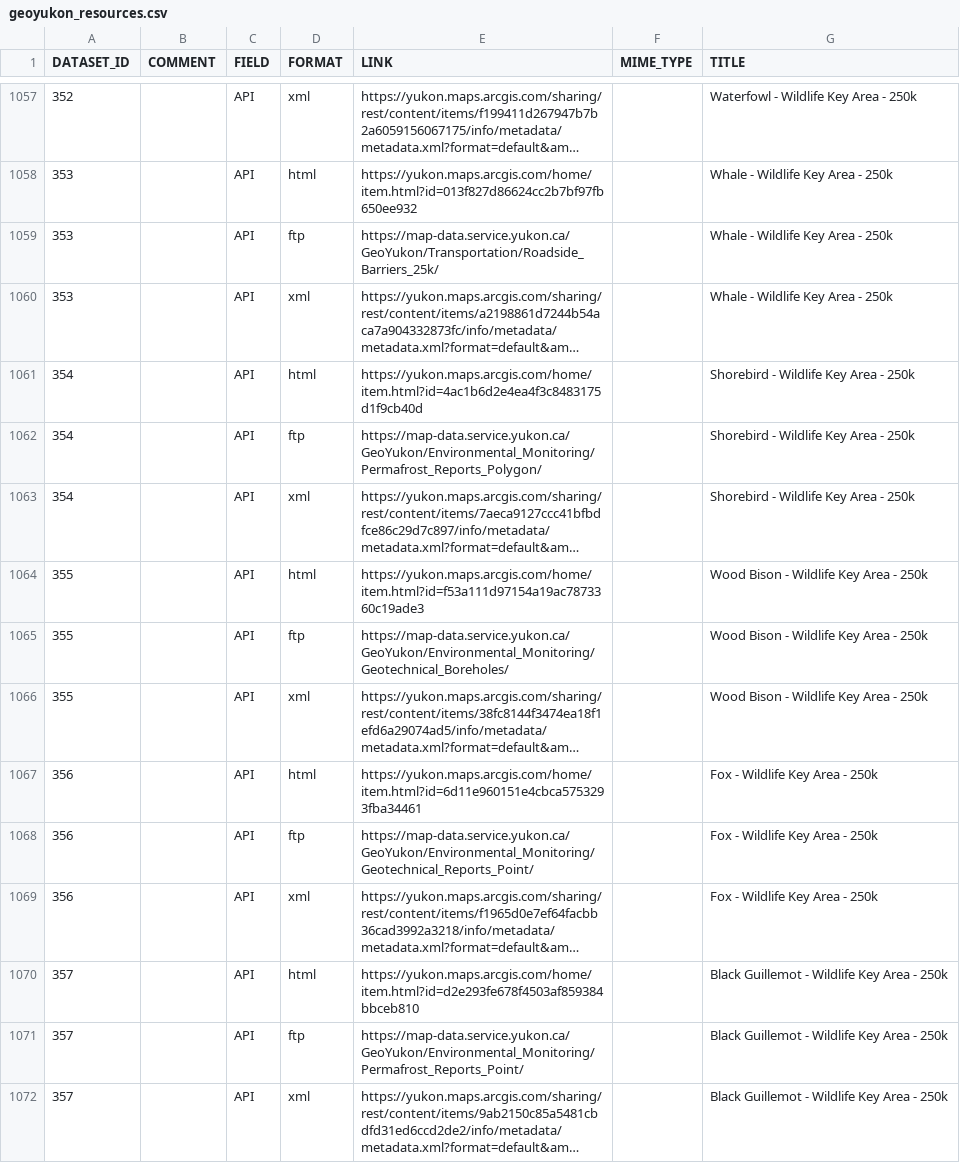
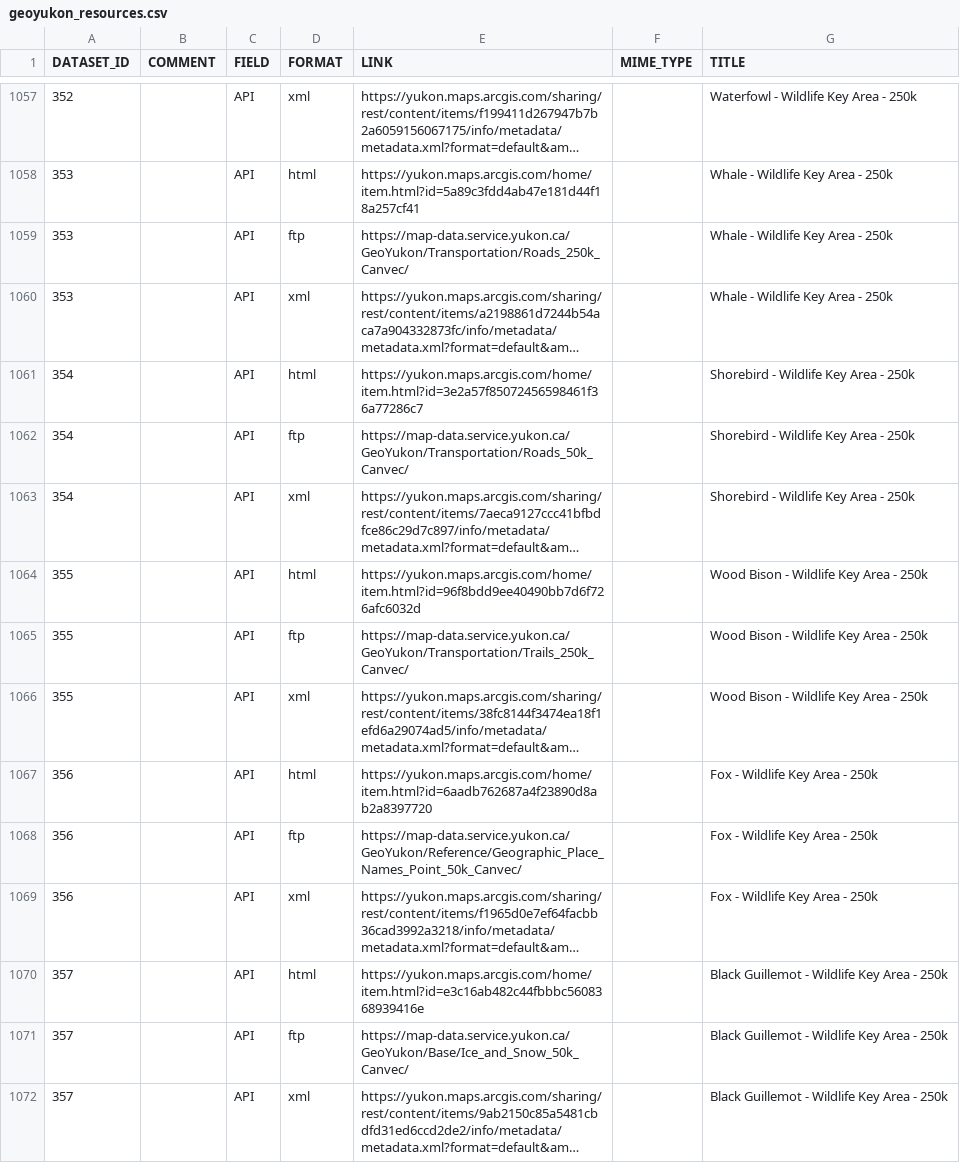
Before and after one commit to ytgov/dkan-to-ckan-csv-migration-r, a CSV file: input/20250714/geoyukon_resources.csv, drawn as a sheet; only a part is shown, gaps mark what is left out; long unchanged cells end in …; the diff covers the shown part only; the diff names each change by its address in the sheet, - before the commit and + after, or states it on an @@ line.

```diff
--- a/input/20250714/geoyukon_resources.csv
+++ b/input/20250714/geoyukon_resources.csv
-E1058 (LINK): https://yukon.maps.arcgis.com/home/item.html?id=013f827d86624cc2b7bf97fb650ee932
+E1058 (LINK): https://yukon.maps.arcgis.com/home/item.html?id=5a89c3fdd4ab47e181d44f18a257cf41
-E1059 (LINK): https://map-data.service.yukon.ca/GeoYukon/Transportation/Roadside_Barriers_25k/
+E1059 (LINK): https://map-data.service.yukon.ca/GeoYukon/Transportation/Roads_250k_Canvec/
-E1061 (LINK): https://yukon.maps.arcgis.com/home/item.html?id=4ac1b6d2e4ea4f3c8483175d1f9cb40d
+E1061 (LINK): https://yukon.maps.arcgis.com/home/item.html?id=3e2a57f85072456598461f36a77286c7
-E1062 (LINK): https://map-data.service.yukon.ca/GeoYukon/Environmental_Monitoring/Permafrost_Reports_Polygon/
+E1062 (LINK): https://map-data.service.yukon.ca/GeoYukon/Transportation/Roads_50k_Canvec/
-E1064 (LINK): https://yukon.maps.arcgis.com/home/item.html?id=f53a111d97154a19ac7873360c19ade3
+E1064 (LINK): https://yukon.maps.arcgis.com/home/item.html?id=96f8bdd9ee40490bb7d6f726afc6032d
-E1065 (LINK): https://map-data.service.yukon.ca/GeoYukon/Environmental_Monitoring/Geotechnical_Boreholes/
+E1065 (LINK): https://map-data.service.yukon.ca/GeoYukon/Transportation/Trails_250k_Canvec/
-E1067 (LINK): https://yukon.maps.arcgis.com/home/item.html?id=6d11e960151e4cbca5753293fba34461
+E1067 (LINK): https://yukon.maps.arcgis.com/home/item.html?id=6aadb762687a4f23890d8ab2a8397720
-E1068 (LINK): https://map-data.service.yukon.ca/GeoYukon/Environmental_Monitoring/Geotechnical_Reports_Point/
+E1068 (LINK): https://map-data.service.yukon.ca/GeoYukon/Reference/Geographic_Place_Names_Point_50k_Canvec/
-E1070 (LINK): https://yukon.maps.arcgis.com/home/item.html?id=d2e293fe678f4503af859384bbceb810
+E1070 (LINK): https://yukon.maps.arcgis.com/home/item.html?id=e3c16ab482c44fbbbc5608368939416e
-E1071 (LINK): https://map-data.service.yukon.ca/GeoYukon/Environmental_Monitoring/Permafrost_Reports_Point/
+E1071 (LINK): https://map-data.service.yukon.ca/GeoYukon/Base/Ice_and_Snow_50k_Canvec/
```
Also changed, not shown: 68 edited cells elsewhere in this file, output/data.csv, output/resources_data.csv, 3 other files.
